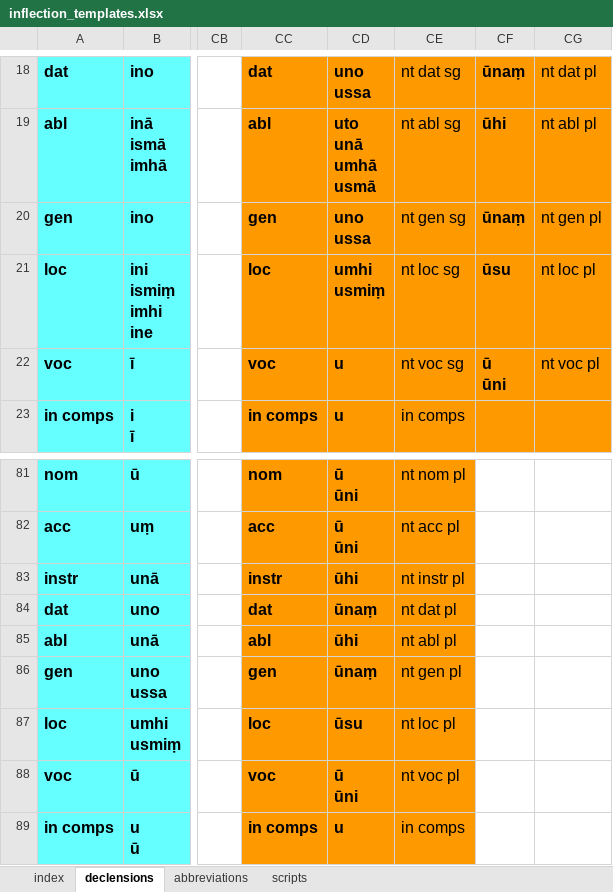
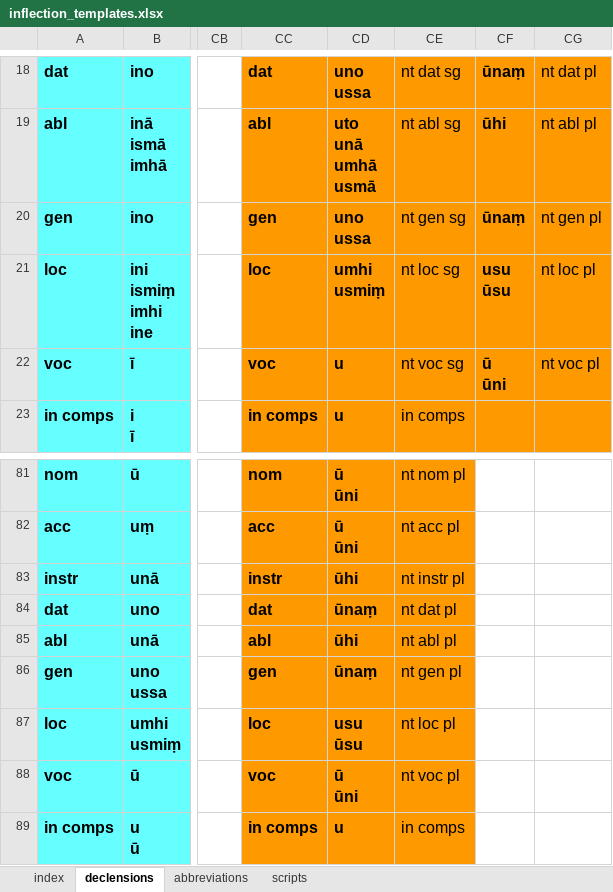
Before and after one commit to digitalpalidictionary/dpd-db, an Excel workbook: db/inflections/inflection_templates.xlsx, sheet declensions, drawn as a sheet; only a part is shown, gaps mark what is left out; values as stored, in another font and other column widths than the file's, no borders; ↵ is a line break in a cell; the diff names each change by its address in the sheet, - before the commit and + after, or states it on an @@ line.

Commit message:
data update

```diff
--- a/db/inflections/inflection_templates.xlsx (sheet declensions)
+++ b/db/inflections/inflection_templates.xlsx (sheet declensions)
-CF21: ūsu
+CF21: usu ↵ ūsu
-CD87: ūsu
+CD87: usu ↵ ūsu
```
Also changed, not shown: 9 other files.
